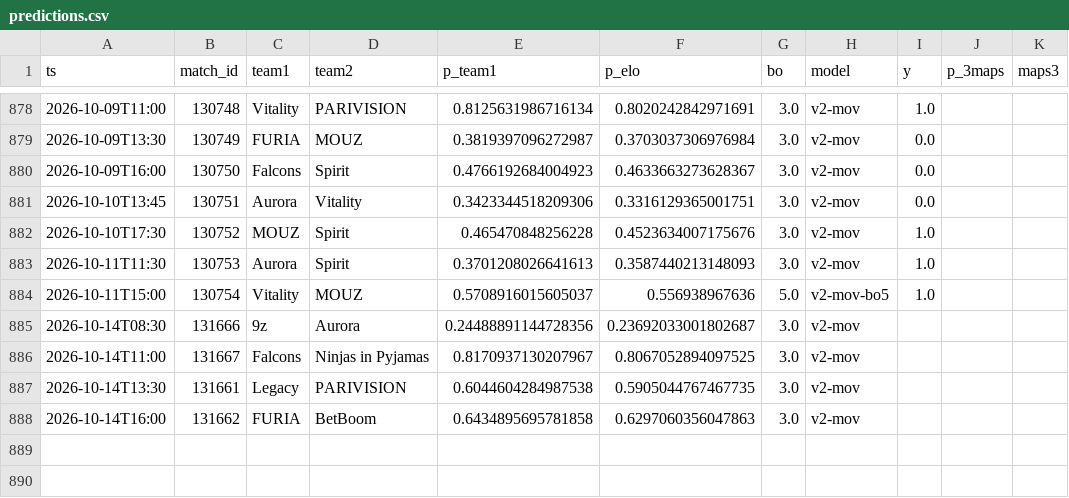
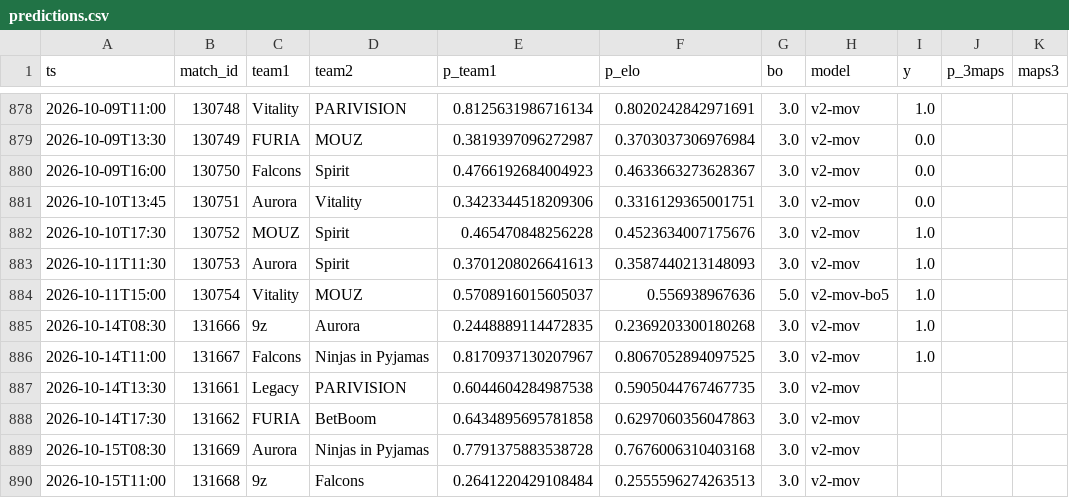
Before and after one commit to azcal/mbm-cs2, a CSV file: logs/predictions.csv, drawn as a sheet; only a part is shown, gaps mark what is left out.

```diff
--- a/logs/predictions.csv
+++ b/logs/predictions.csv
@@ -884,5 +884,7 @@ ts,match_id,team1,team2,p_team1,p_elo,bo,model,y,p_3maps,maps3
 2026-10-11T15:00,130754,Vitality,MOUZ,0.5708916015605037,0.556938967636,5.0,v2-mov-bo5,1.0,,
-2026-10-14T08:30,131666,9z,Aurora,0.24488891144728356,0.23692033001802687,3.0,v2-mov,,,
-2026-10-14T11:00,131667,Falcons,Ninjas in Pyjamas,0.8170937130207967,0.8067052894097525,3.0,v2-mov,,,
+2026-10-14T08:30,131666,9z,Aurora,0.2448889114472835,0.2369203300180268,3.0,v2-mov,1.0,,
+2026-10-14T11:00,131667,Falcons,Ninjas in Pyjamas,0.8170937130207967,0.8067052894097525,3.0,v2-mov,1.0,,
 2026-10-14T13:30,131661,Legacy,PARIVISION,0.6044604284987538,0.5905044767467735,3.0,v2-mov,,,
-2026-10-14T16:00,131662,FURIA,BetBoom,0.6434895695781858,0.6297060356047863,3.0,v2-mov,,,
+2026-10-14T17:30,131662,FURIA,BetBoom,0.6434895695781858,0.6297060356047863,3.0,v2-mov,,,
+2026-10-15T08:30,131669,Aurora,Ninjas in Pyjamas,0.7791375883538728,0.7676006310403168,3.0,v2-mov,,,
+2026-10-15T11:00,131668,9z,Falcons,0.2641220429108484,0.2555596274263513,3.0,v2-mov,,,
```
Also changed, not shown: data/matches.csv, logs/graded.csv, 3 other files.
